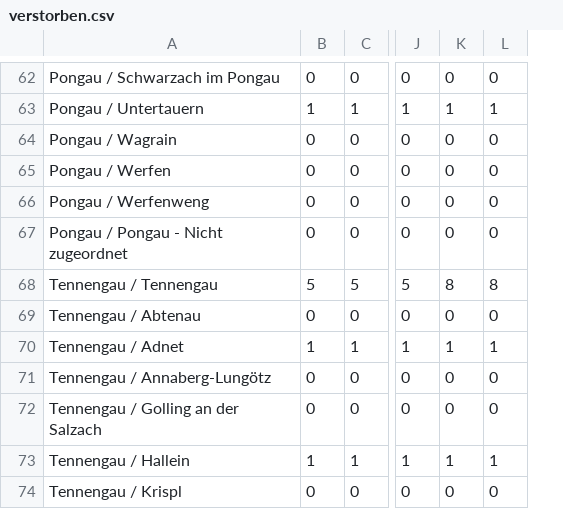
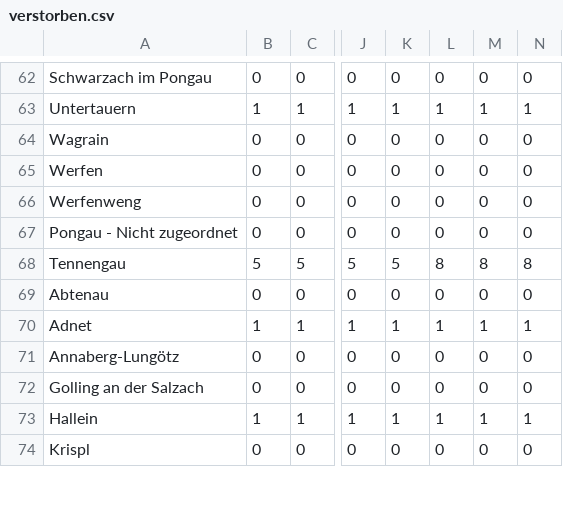
Before and after one commit to fitforfire/covid-sbg, a CSV file: report/verstorben.csv, drawn as a sheet; only a part is shown, gaps mark what is left out; removed rows and columns are numbered as before the commit, all else as after; the diff covers the shown part only; the diff names each change by its address in the sheet, - before the commit and + after, or states it on an @@ line.

```diff
--- a/report/verstorben.csv
+++ b/report/verstorben.csv
-column A, rows 62-74: Pongau / Schwarzach im Pongau | Pongau / Untertauern | Pongau / Wagrain | Pongau / Werfen | Pongau / Werfenweng | Pongau / Pongau - Nicht zugeordnet | Tennengau / Tennengau | Tennengau / Abtenau | Tennengau / Adnet | Tennengau / Annaberg-Lungötz | Tennengau / Golling an der Salzach | Tennengau / Hallein | Tennengau / Krispl
+column A, rows 62-74: Schwarzach im Pongau | Untertauern | Wagrain | Werfen | Werfenweng | Pongau - Nicht zugeordnet | Tennengau | Abtenau | Adnet | Annaberg-Lungötz | Golling an der Salzach | Hallein | Krispl
+column M, rows 62-74: 0 | 1 | 0 | 0 | 0 | 0 | 8 | 0 | 1 | 0 | 0 | 1 | 0
+column N, rows 62-74: 0 | 1 | 0 | 0 | 0 | 0 | 8 | 0 | 1 | 0 | 0 | 1 | 0
-K68: 8
+K68: 5
```
Also changed, not shown: 1 added row, 1 removed row and 17 edited cells elsewhere in this file, report/aktiv.csv, report/aktiv.tsv, 25 other files.
